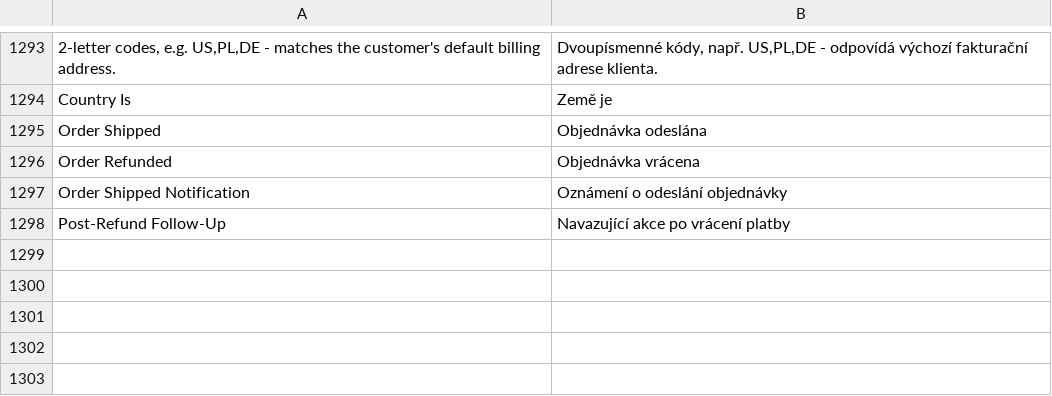
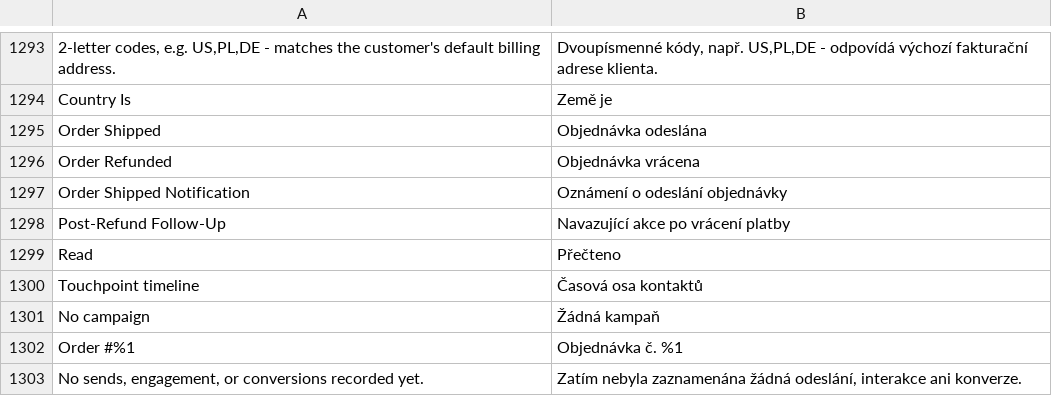
Before and after one commit to michalper/ordo, a CSV file: i18n/cs_CZ.csv, drawn as a sheet; only a part is shown, gaps mark what is left out; the diff names each change by its address in the sheet, - before the commit and + after, or states it on an @@ line.

```diff
--- a/i18n/cs_CZ.csv
+++ b/i18n/cs_CZ.csv
+row 1299: Read | Přečteno
+row 1300: Touchpoint timeline | Časová osa kontaktů
+row 1301: No campaign | Žádná kampaň
+row 1302: Order #%1 | Objednávka č. %1
+row 1303: No sends, engagement, or conversions recorded yet. | Zatím nebyla zaznamenána žádná odeslání, interakce ani konverze.
```
Also changed, not shown: i18n/ja_JP.csv, i18n/ro_RO.csv, 30 other files.
